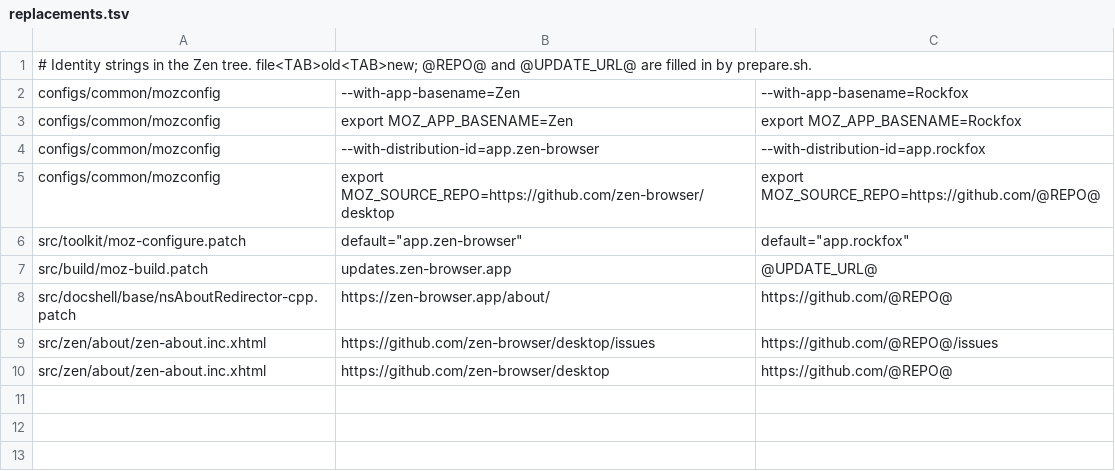
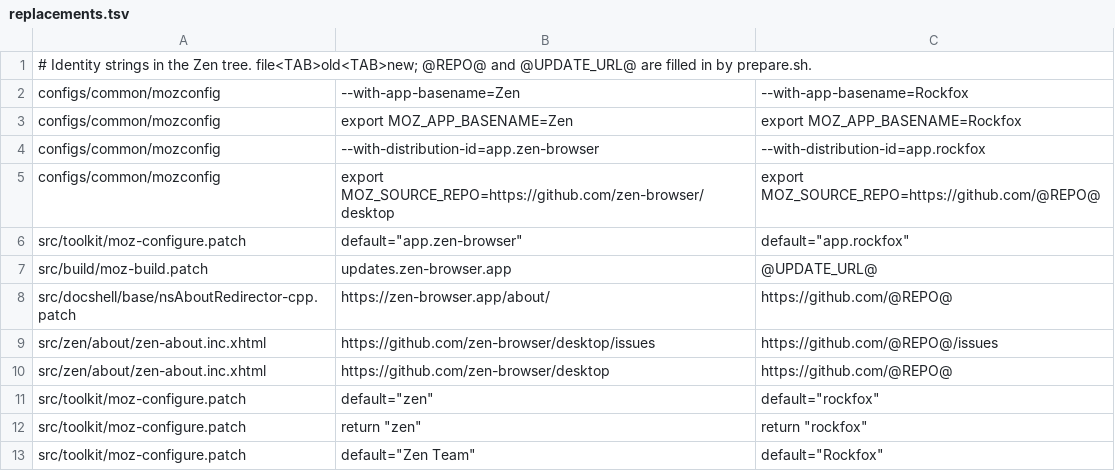
Before and after one commit to Rockfoxproject/rockfox, a TSV file: patches/zen/replacements.tsv, drawn as a sheet; the diff names each change by its address in the sheet, - before the commit and + after, or states it on an @@ line.

Commit message:
Use a Rockfox profile folder, not the Zen one

```diff
--- a/patches/zen/replacements.tsv
+++ b/patches/zen/replacements.tsv
+row 11: src/toolkit/moz-configure.patch | default="zen" | default="rockfox"
+row 12: src/toolkit/moz-configure.patch | return "zen" | return "rockfox"
+row 13: src/toolkit/moz-configure.patch | default="Zen Team" | default="Rockfox"
```
